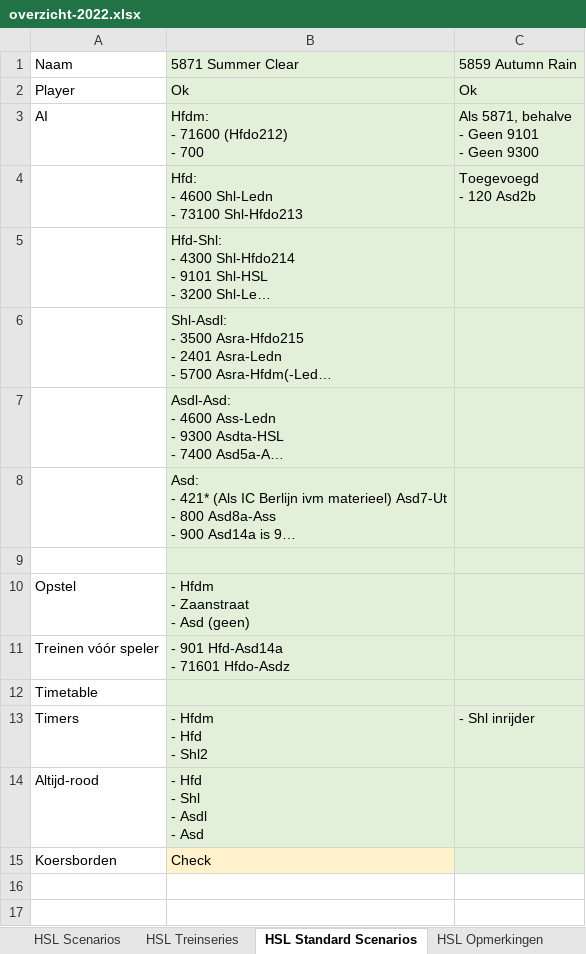
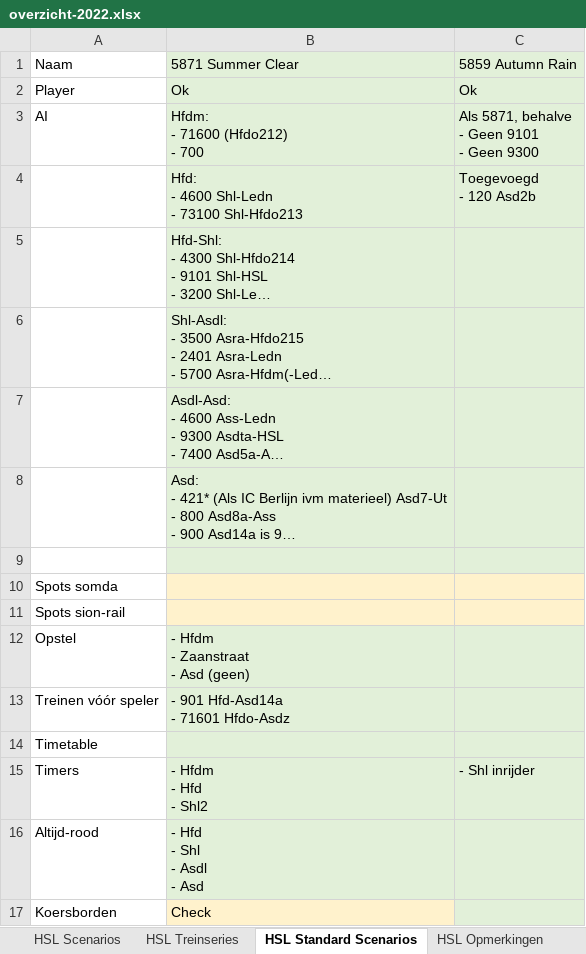
Before and after one commit to tomvand/railworks-quickdrive-nl, an Excel workbook: overzicht-2022.xlsx, sheet HSL Standard Scenarios, drawn as a sheet; long unchanged cells end in …; values as stored, in another font and other column widths than the file's, no borders; the diff names each change by its address in the sheet, - before the commit and + after, or states it on an @@ line.

```diff
--- a/overzicht-2022.xlsx (sheet HSL Standard Scenarios)
+++ b/overzicht-2022.xlsx (sheet HSL Standard Scenarios)
+row 10: Spots somda
+row 11: Spots sion-rail
```
Also changed, not shown: sheet ZvNL Standard Scenarios, goederentreinen.xlsx, 42 other files.
